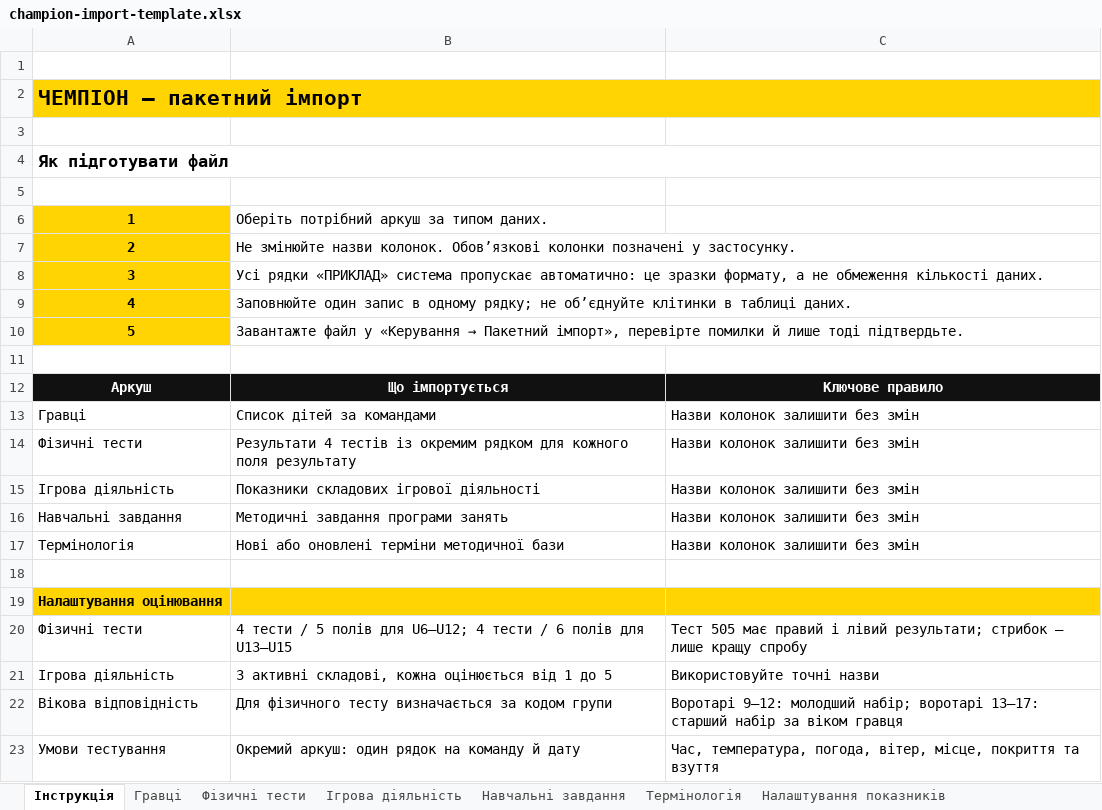
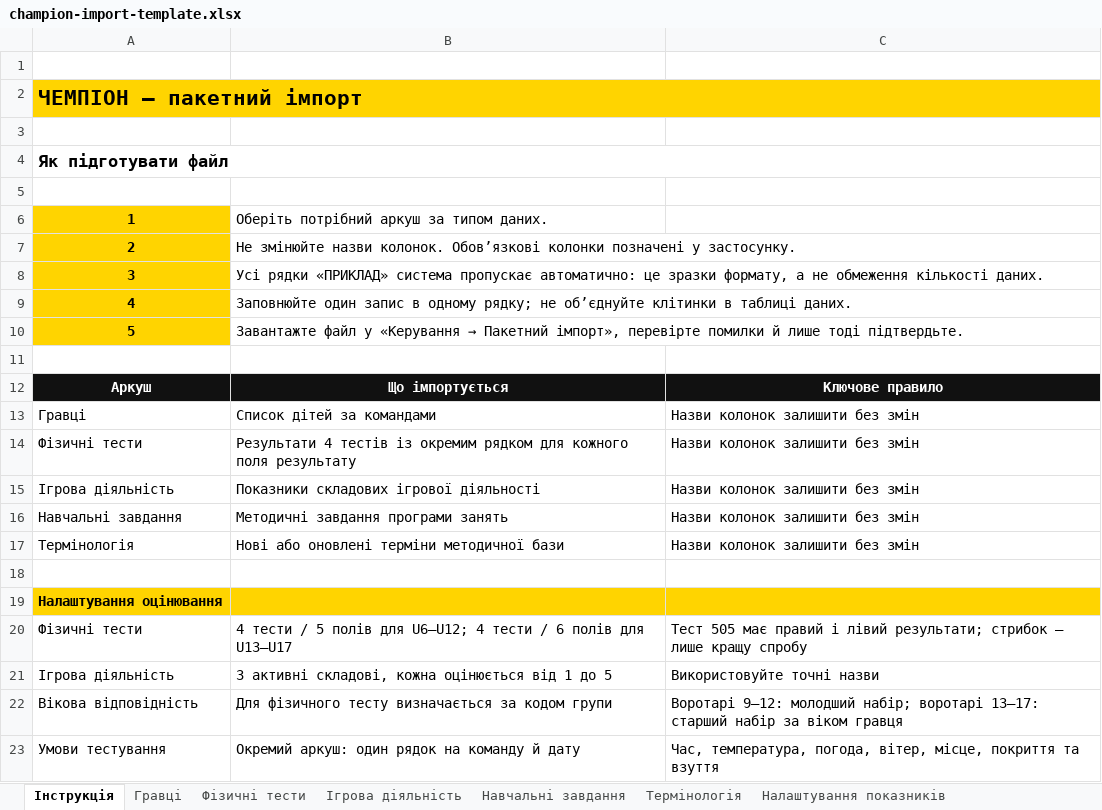
Before and after one commit to nik19993/champion, an Excel workbook: public/templates/champion-import-template.xlsx, sheet Інструкція, drawn as a sheet; values as stored, in another font and other column widths than the file's, no borders; the diff names each change by its address in the sheet, - before the commit and + after, or states it on an @@ line.

```diff
--- a/public/templates/champion-import-template.xlsx (sheet Інструкція)
+++ b/public/templates/champion-import-template.xlsx (sheet Інструкція)
-B20: …полів для U13–U15
+B20: …полів для U13–U17
```
Also changed, not shown: sheet Фізичні тести, sheet Налаштування показників, public/templates/champion-import-game-activity.xlsx, public/templates/champion-import-physical-tests.xlsx, 27 other files.
